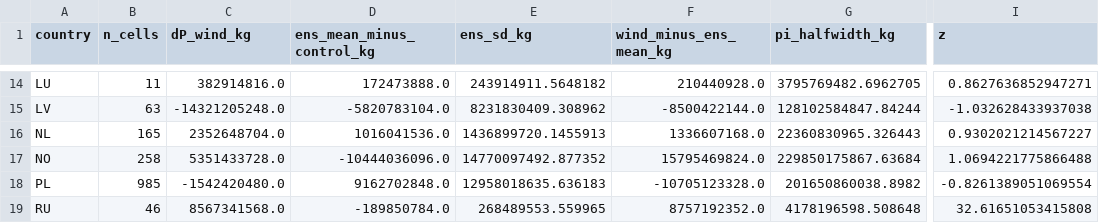
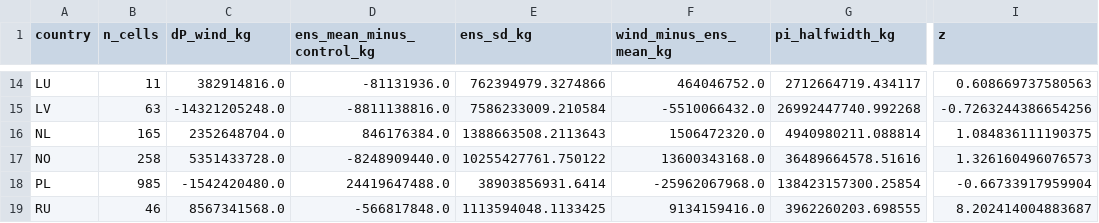
Before and after one commit to bougtoir/atmospheric-water-externalities, a CSV file: results/wrf/pilot_2020w1/country_signal_noise.csv, drawn as a sheet; only a part is shown, gaps mark what is left out; the diff covers the shown part only; the diff names each change by its address in the sheet, - before the commit and + after, or states it on an @@ line.

```diff
--- a/results/wrf/pilot_2020w1/country_signal_noise.csv
+++ b/results/wrf/pilot_2020w1/country_signal_noise.csv
-D14 (ens_mean_minus_control_kg): 172473888.0
+D14 (ens_mean_minus_control_kg): -81131936.0
-E14 (ens_sd_kg): 243914911.5648182
+E14 (ens_sd_kg): 762394979.3274866
-F14 (wind_minus_ens_mean_kg): 210440928.0
+F14 (wind_minus_ens_mean_kg): 464046752.0
-G14 (pi_halfwidth_kg): 3795769482.6962705
+G14 (pi_halfwidth_kg): 2712664719.434117
-I14 (z): 0.8627636852947271
+I14 (z): 0.608669737580563
-D15 (ens_mean_minus_control_kg): -5820783104.0
+D15 (ens_mean_minus_control_kg): -8811138816.0
-E15 (ens_sd_kg): 8231830409.308962
+E15 (ens_sd_kg): 7586233009.210584
-F15 (wind_minus_ens_mean_kg): -8500422144.0
+F15 (wind_minus_ens_mean_kg): -5510066432.0
-G15 (pi_halfwidth_kg): 128102584847.84244
+G15 (pi_halfwidth_kg): 26992447740.992268
-I15 (z): -1.032628433937038
+I15 (z): -0.7263244386654256
-D16 (ens_mean_minus_control_kg): 1016041536.0
+D16 (ens_mean_minus_control_kg): 846176384.0
-E16 (ens_sd_kg): 1436899720.1455913
+E16 (ens_sd_kg): 1388663508.2113643
-F16 (wind_minus_ens_mean_kg): 1336607168.0
+F16 (wind_minus_ens_mean_kg): 1506472320.0
-G16 (pi_halfwidth_kg): 22360830965.326443
+G16 (pi_halfwidth_kg): 4940980211.088814
-I16 (z): 0.9302021214567227
+I16 (z): 1.084836111190375
-D17 (ens_mean_minus_control_kg): -10444036096.0
+D17 (ens_mean_minus_control_kg): -8248909440.0
-E17 (ens_sd_kg): 14770097492.877352
+E17 (ens_sd_kg): 10255427761.750122
-F17 (wind_minus_ens_mean_kg): 15795469824.0
+F17 (wind_minus_ens_mean_kg): 13600343168.0
-G17 (pi_halfwidth_kg): 229850175867.63684
+G17 (pi_halfwidth_kg): 36489664578.51616
-I17 (z): 1.0694221775866488
+I17 (z): 1.326160496076573
-D18 (ens_mean_minus_control_kg): 9162702848.0
+D18 (ens_mean_minus_control_kg): 24419647488.0
-E18 (ens_sd_kg): 12958018635.636183
+E18 (ens_sd_kg): 38903856931.6414
-F18 (wind_minus_ens_mean_kg): -10705123328.0
+F18 (wind_minus_ens_mean_kg): -25962067968.0
-G18 (pi_halfwidth_kg): 201650860038.8982
+G18 (pi_halfwidth_kg): 138423157300.25854
-I18 (z): -0.8261389051069554
+I18 (z): -0.66733917959904
-D19 (ens_mean_minus_control_kg): -189850784.0
+D19 (ens_mean_minus_control_kg): -566817848.0
-E19 (ens_sd_kg): 268489553.559965
+E19 (ens_sd_kg): 1113594048.1133425
-F19 (wind_minus_ens_mean_kg): 8757192352.0
+F19 (wind_minus_ens_mean_kg): 9134159416.0
-G19 (pi_halfwidth_kg): 4178196598.508648
+G19 (pi_halfwidth_kg): 3962260203.698555
-I19 (z): 32.61651053415808
+I19 (z): 8.202414004883687
```
Also changed, not shown: 71 edited cells elsewhere in this file, results/wrf/pilot_2020w1/country_precip.csv, results/wrf/pilot_2020w1/supply_vs_wrf.csv, 8 other files.
